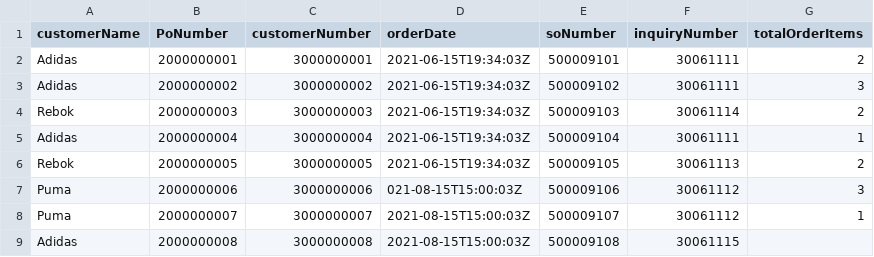
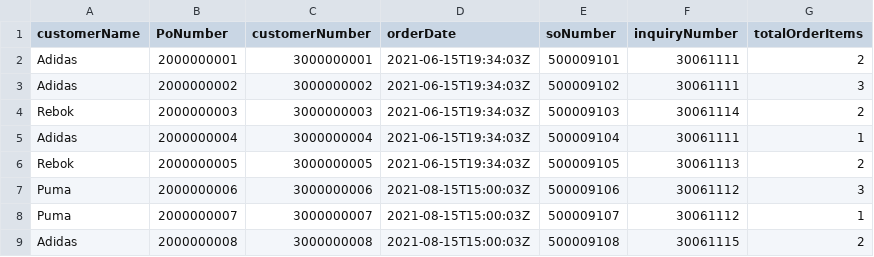
Before and after one commit to sagariika/salesorder, a CSV file: db/data/salesorder-Salesorder.csv, drawn as a sheet.

Commit message:
change in csv file

```diff
--- a/db/data/salesorder-Salesorder.csv
+++ b/db/data/salesorder-Salesorder.csv
@@ -6,4 +6,4 @@ Adidas,2000000004,3000000004,2021-06-15T19:34:03Z,500009104,30061111,1
 Rebok,2000000005,3000000005,2021-06-15T19:34:03Z,500009105,30061113,2
-Puma,2000000006,3000000006,021-08-15T15:00:03Z,500009106,30061112,3
+Puma,2000000006,3000000006,2021-08-15T15:00:03Z,500009106,30061112,3
 Puma,2000000007,3000000007,2021-08-15T15:00:03Z,500009107,30061112,1
-Adidas,2000000008,3000000008,2021-08-15T15:00:03Z,500009108,30061115,
+Adidas,2000000008,3000000008,2021-08-15T15:00:03Z,500009108,30061115,2
```
